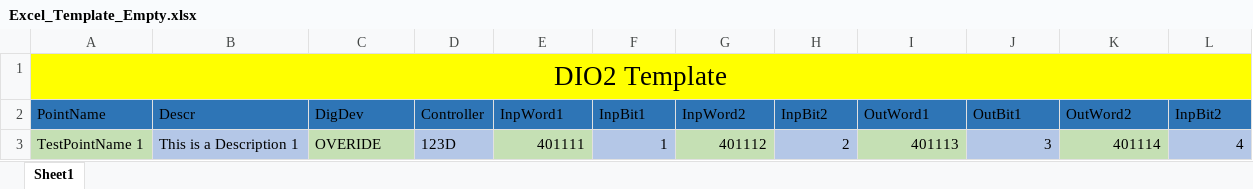
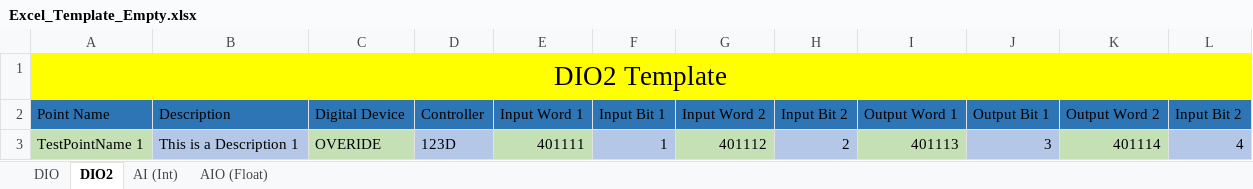
Before and after one commit to acholmes98/XML_Tool, an Excel workbook: src/main/resources/tools/xml_tool/Excel_Template_Empty.xlsx, sheet DIO2, drawn as a sheet; values as stored, in another font and other column widths than the file's, no borders; removed rows and columns are numbered as before the commit, all else as after; the diff names each change by its address in the sheet, - before the commit and + after, or states it on an @@ line.

```diff
--- a/src/main/resources/tools/xml_tool/Excel_Template_Empty.xlsx (sheet DIO2)
+++ b/src/main/resources/tools/xml_tool/Excel_Template_Empty.xlsx (sheet DIO2)
-sheet tab: Sheet1
+sheet tab: DIO2
+sheet tab: DIO
+sheet tab: AI (Int)
+sheet tab: AIO (Float)
-row 2: PointName | Descr | DigDev | Controller | InpWord1 | InpBit1 | InpWord2 | InpBit2 | OutWord1 | OutBit1 | OutWord2 | InpBit2
+row 2: Point Name | Description | Digital Device | Controller | Input Word 1 | Input Bit 1 | Input Word 2 | Input Bit 2 | Output Word 1 | Output Bit 1 | Output Word 2 | Input Bit 2
```
Also changed, not shown: 7 other files.
